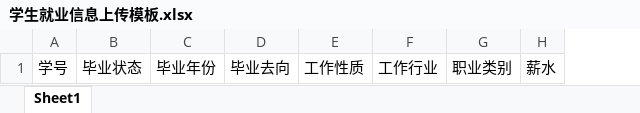
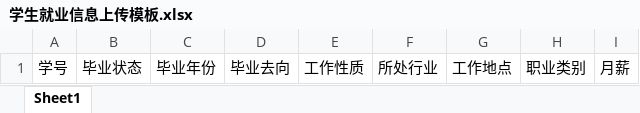
Before and after one commit to Student-Work-Management-System/frontedend, an Excel workbook: public/template/学生就业信息上传模板.xlsx, sheet Sheet1, drawn as a sheet; values as stored, in another font and other column widths than the file's, no borders; removed rows and columns are numbered as before the commit, all else as after; the diff names each change by its address in the sheet, - before the commit and + after, or states it on an @@ line.

Commit message:
fix(employmentImport): employ-import
- fix salary number from import-headers
- add import template
- add missing fields

```diff
--- a/public/template/学生就业信息上传模板.xlsx (sheet Sheet1)
+++ b/public/template/学生就业信息上传模板.xlsx (sheet Sheet1)
-column F, row 1: 工作行业
+column F, row 1: 所处行业
+column G, row 1: 工作地点
-column H, row 1: 薪水
+column I, row 1: 月薪
```
Also changed, not shown: 3 other files.
